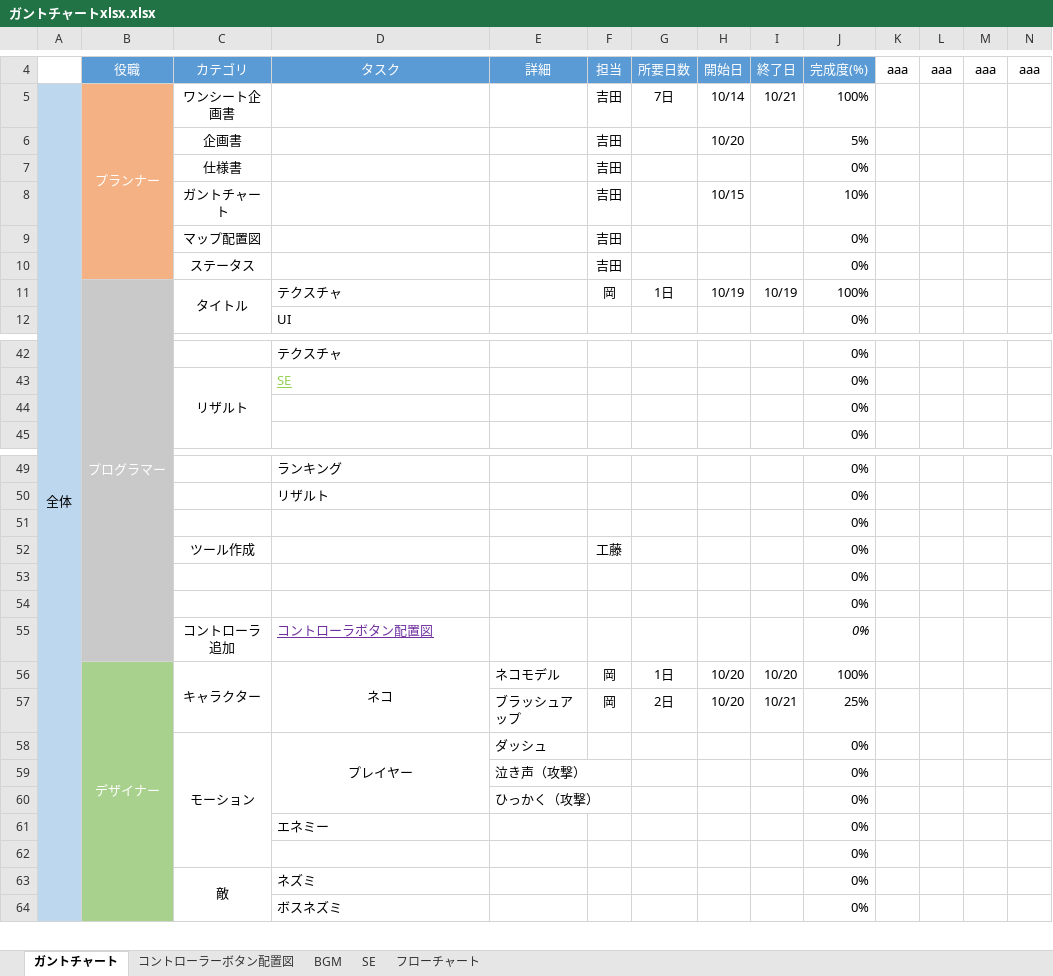
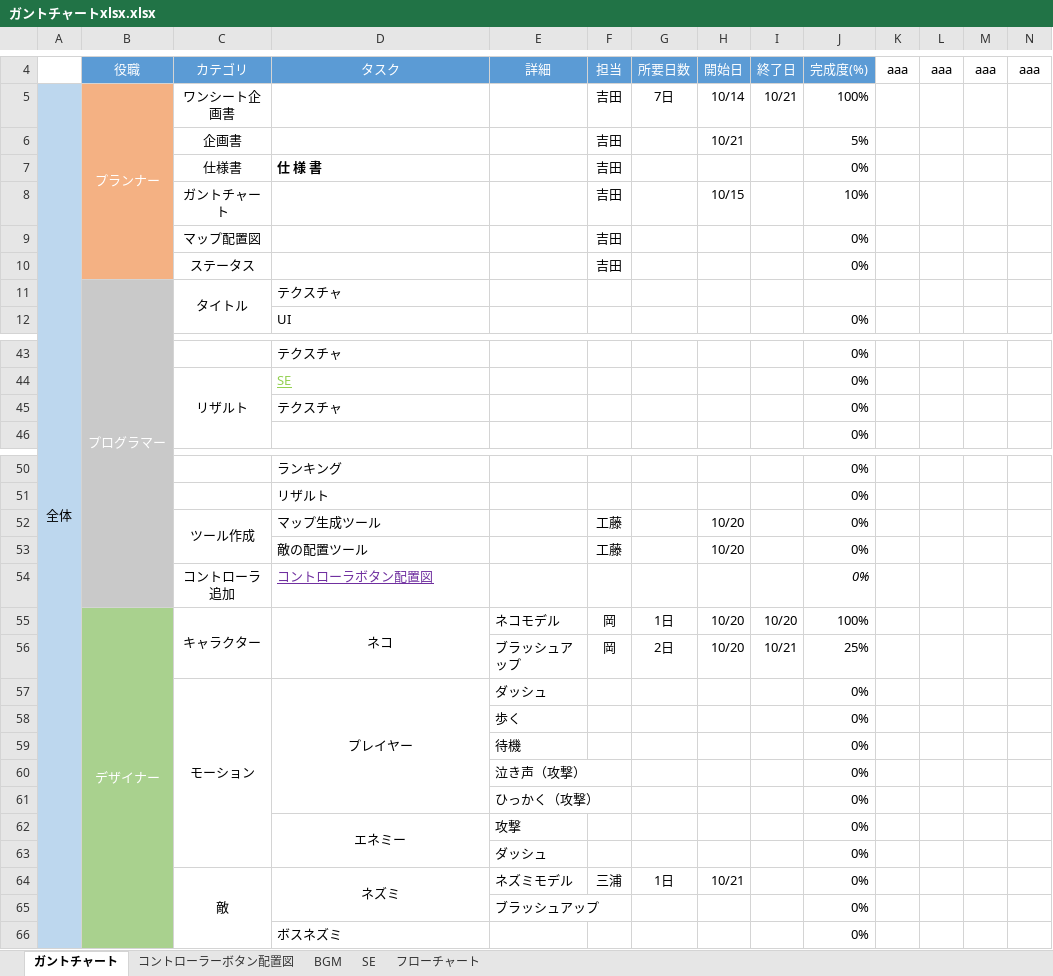
Before and after one commit to ayanokudo/okashi_222, an Excel workbook: schedule/ガントチャートxlsx.xlsx, sheet ガントチャート, drawn as a sheet; only a part is shown, gaps mark what is left out; values as stored, in another font and other column widths than the file's, no borders; charts and pictures and conditional formats not drawn; removed rows and columns are numbered as before the commit, all else as after; rows hold the shown columns only; the diff covers the shown part only; the diff names each change by its address in the sheet, - before the commit and + after, or states it on an @@ line.

Commit message:
新しい項目追加

```diff
--- a/schedule/ガントチャートxlsx.xlsx (sheet ガントチャート)
+++ b/schedule/ガントチャートxlsx.xlsx (sheet ガントチャート)
-H6: 10/20
+H6: 10/21
-D7: (empty)
+D7: 仕 様 書
-row 11:  | プログラマー | タイトル | テクスチャ |  | 岡 | 1日 | 10/19 | 10/19 | 100%
+row 11:  | プログラマー | タイトル | テクスチャ
-row 44:  |  |  |  |  |  |  |  |  | 0%
+row 45:  |  |  | テクスチャ |  |  |  |  |  | 0%
-row 51:  |  |  |  |  |  |  |  |  | 0%
+C52:C53 merged
-D52: (empty)
+D52: マップ生成ツール
-H52: (empty)
+H52: 10/20
-row 53:  |  |  |  |  |  |  |  |  | 0%
-row 54:  |  |  |  |  |  |  |  |  | 0%
+row 53:  |  |  | 敵の配置ツール |  | 工藤 |  | 10/20 |  | 0%
+row 58:  |  |  |  | 歩く |  |  |  |  | 0%
+row 59:  |  |  |  | 待機 |  |  |  |  | 0%
-D62 alignment: left
+D62 alignment: center
+D62:D63 merged
-E62: (empty)
+E62: 攻撃
-row 62:  |  |  |  |  |  |  |  |  | 0%
-row 63:  |  | 敵 | ネズミ |  |  |  |  |  | 0%
+row 63:  |  |  |  | ダッシュ |  |  |  |  | 0%
+row 64:  |  | 敵 | ネズミ | ネズミモデル | 三浦 | 1日 | 10/21 |  | 0%
+row 65:  |  |  |  | ブラッシュアップ |  |  |  |  | 0%
```
Also changed, not shown: 4 added rows, 3 removed rows and 10 edited cells elsewhere in this sheet, charts or pictures.
